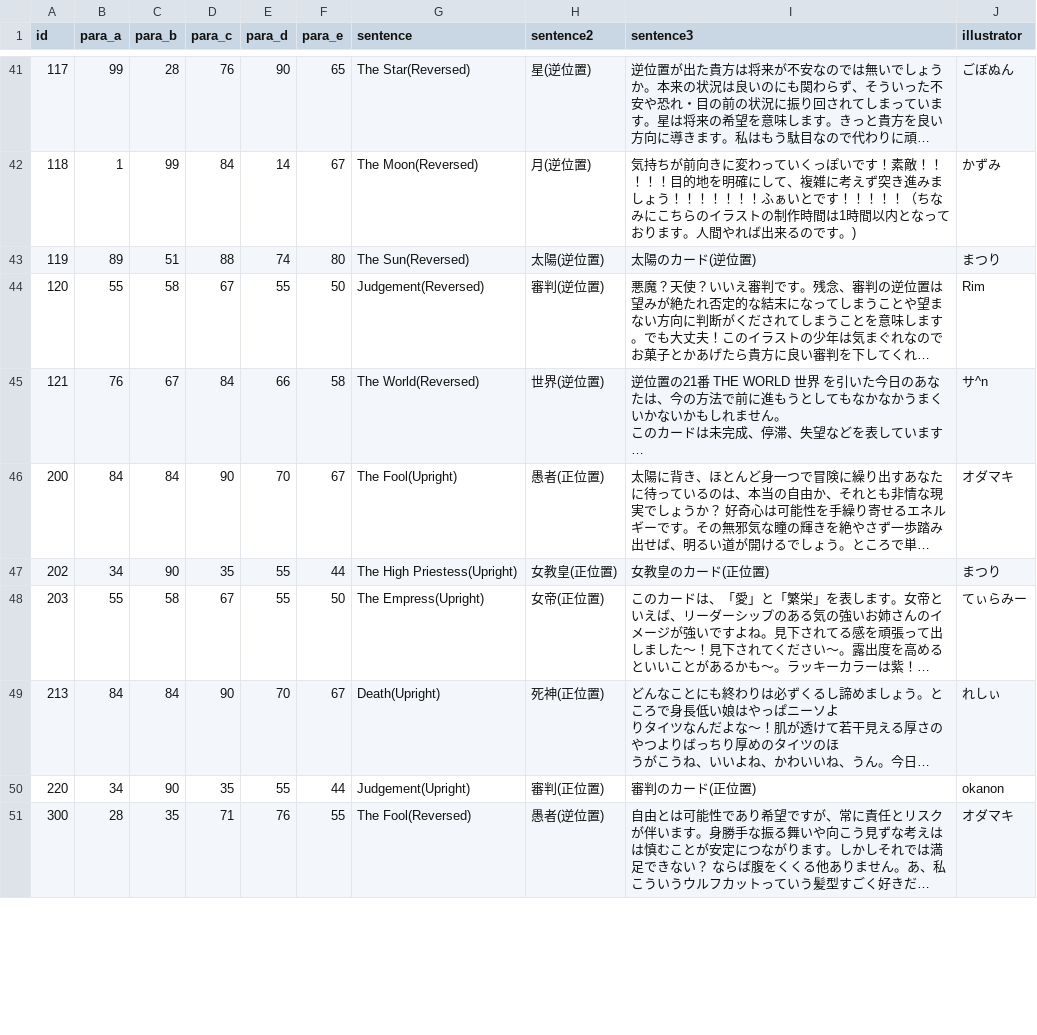
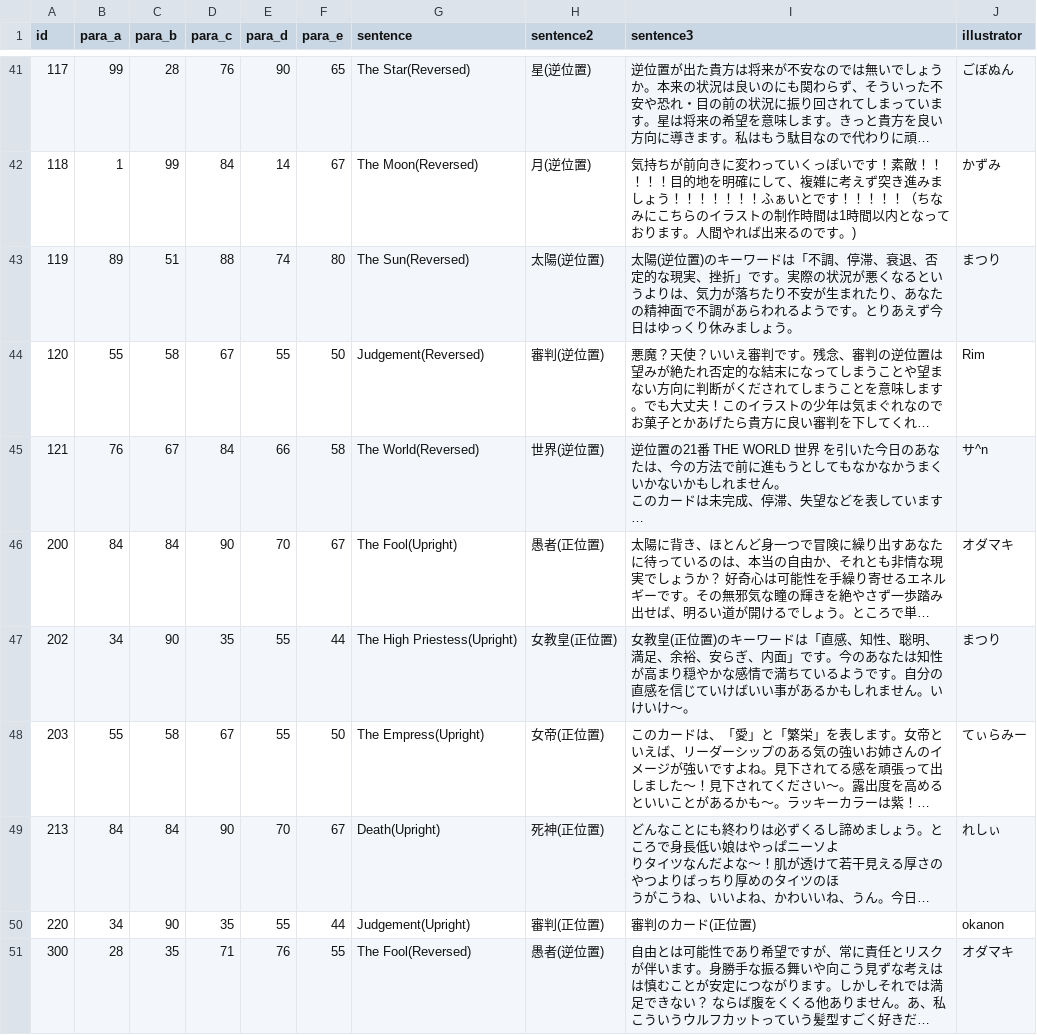
Before and after one commit to minoeru/tallot, a CSV file: tallot.csv, drawn as a sheet; only a part is shown, gaps mark what is left out; long unchanged cells end in …; the diff covers the shown part only; the diff names each change by its address in the sheet, - before the commit and + after, or states it on an @@ line.

```diff
--- a/tallot.csv
+++ b/tallot.csv
-I43 (sentence3): 太陽のカード(逆位置)
+I43 (sentence3): 太陽(逆位置)のキーワードは「不調、停滞、衰退、否定的な現実、挫折」です。実際の状況が悪くなるというよりは、気力が落ちたり不安が生まれたり、あなたの精神面で不調があらわれるようです。とりあえず今日はゆっくり休みましょう。
-I47 (sentence3): 女教皇のカード(正位置)
+I47 (sentence3): 女教皇(正位置)のキーワードは「直感、知性、聡明、満足、余裕、安らぎ、内面」です。今のあなたは知性が高まり穏やかな感情で満ちているようです。自分の直感を信じていけばいい事があるかもしれません。いけいけ〜。
```
Also changed, not shown: 6 edited cells elsewhere in this file, 1 other file.
